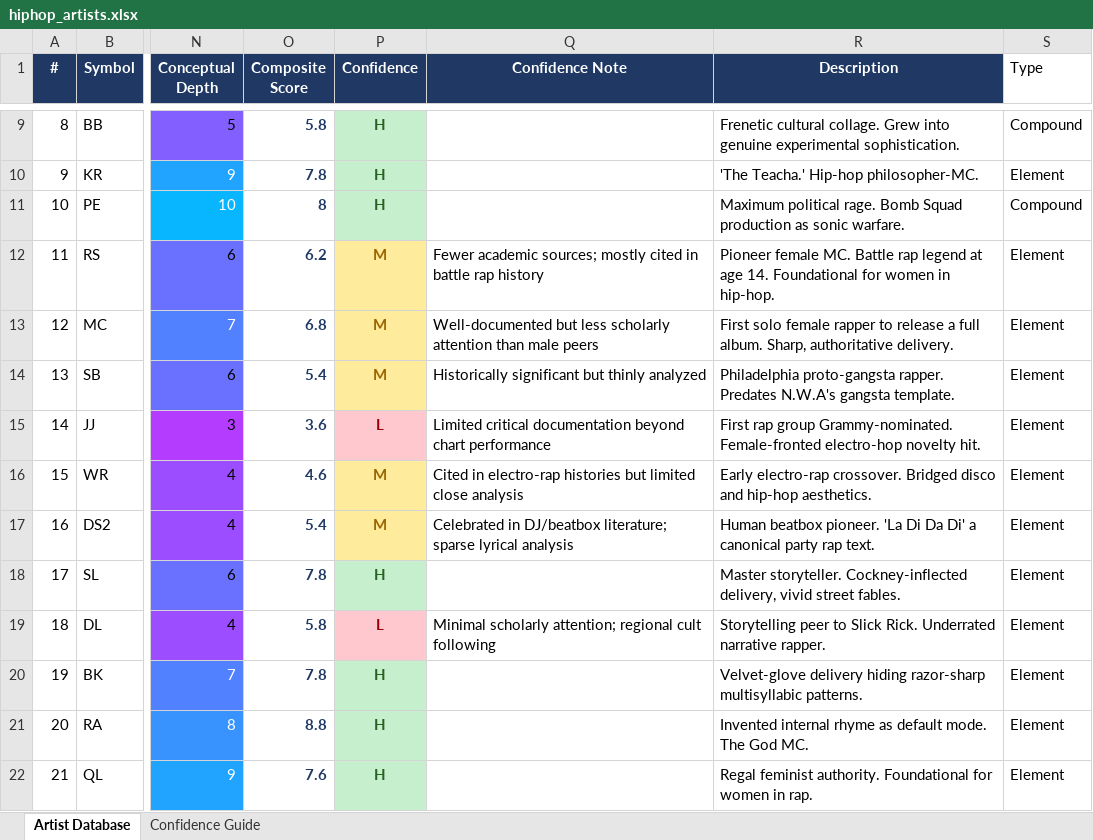
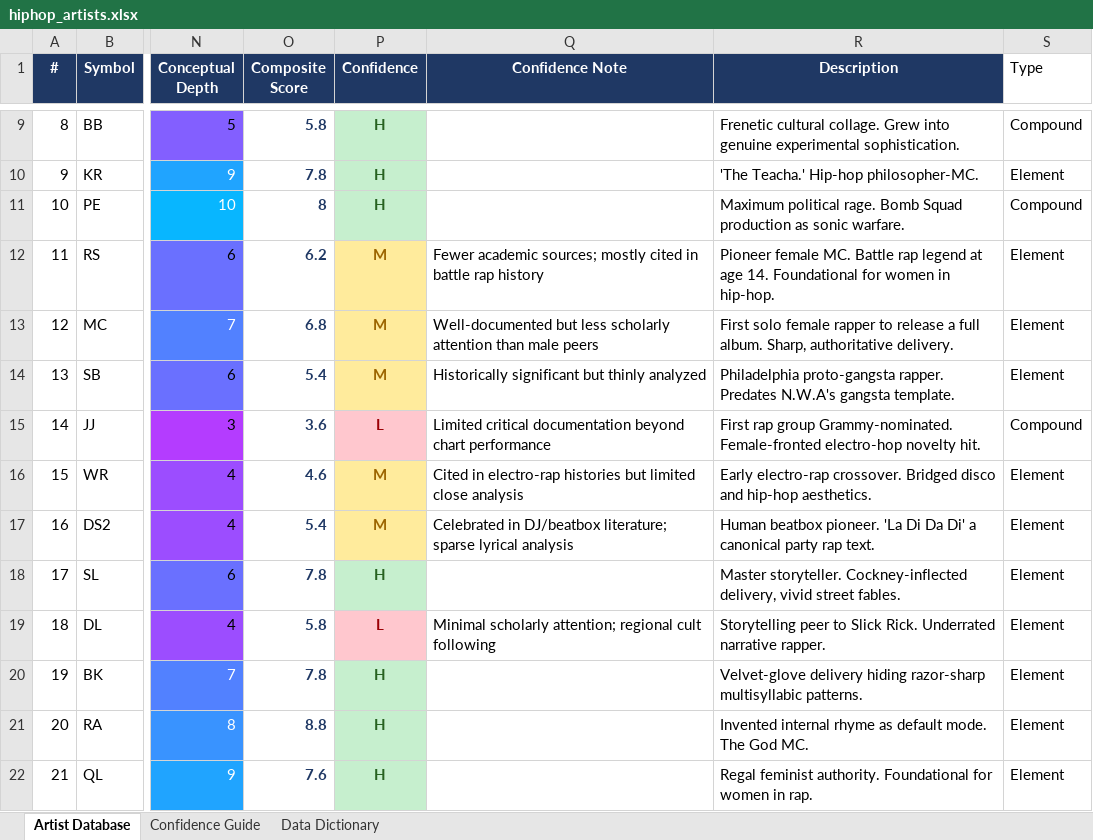
Before and after one commit to lwylie01/my-site, an Excel workbook: hiphop/data/hiphop_artists.xlsx, sheet Artist Database, drawn as a sheet; only a part is shown, gaps mark what is left out; values as stored, in another font and other column widths than the file's, no borders; the diff names each change by its address in the sheet, - before the commit and + after, or states it on an @@ line.

```diff
--- a/hiphop/data/hiphop_artists.xlsx (sheet Artist Database)
+++ b/hiphop/data/hiphop_artists.xlsx (sheet Artist Database)
+sheet tab: Data Dictionary
-S15 (Type): Element
+S15 (Type): Compound
```
Also changed, not shown: 9 other files.
